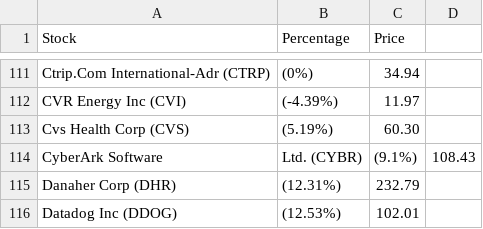
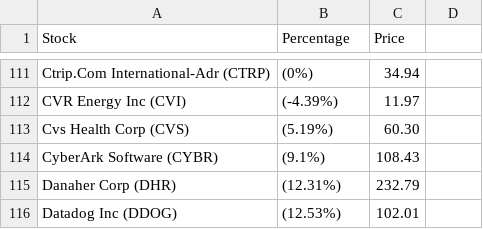
Before and after one commit to SteamedGit/EasyEquitiesStockScraper, a CSV file: EEStockPrices.csv, drawn as a sheet; only a part is shown, gaps mark what is left out; removed rows and columns are numbered as before the commit, all else as after; the diff names each change by its address in the sheet, - before the commit and + after, or states it on an @@ line.

Commit message:
Update EEStockPrices.csv

```diff
--- a/EEStockPrices.csv
+++ b/EEStockPrices.csv
-row 114: CyberArk Software | Ltd. (CYBR) | (9.1%) | 108.43
+row 114: CyberArk Software (CYBR) | (9.1%) | 108.43
```
